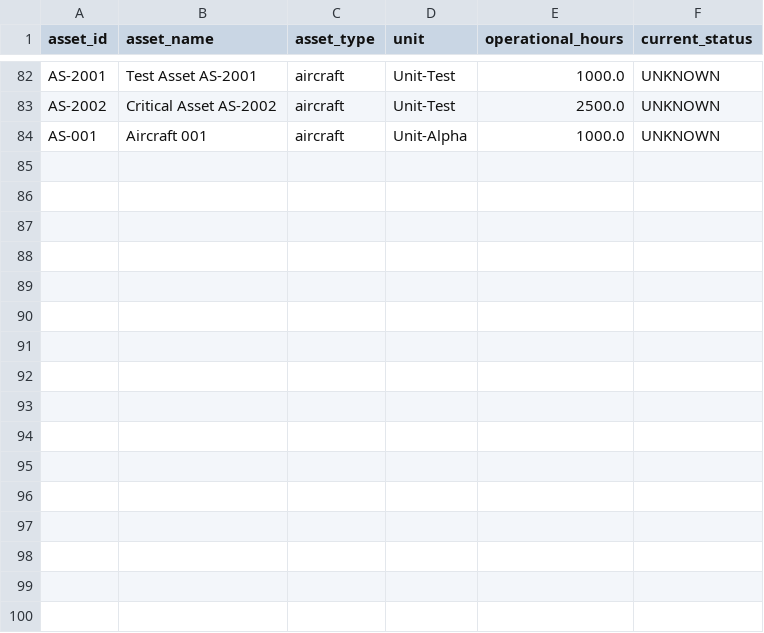
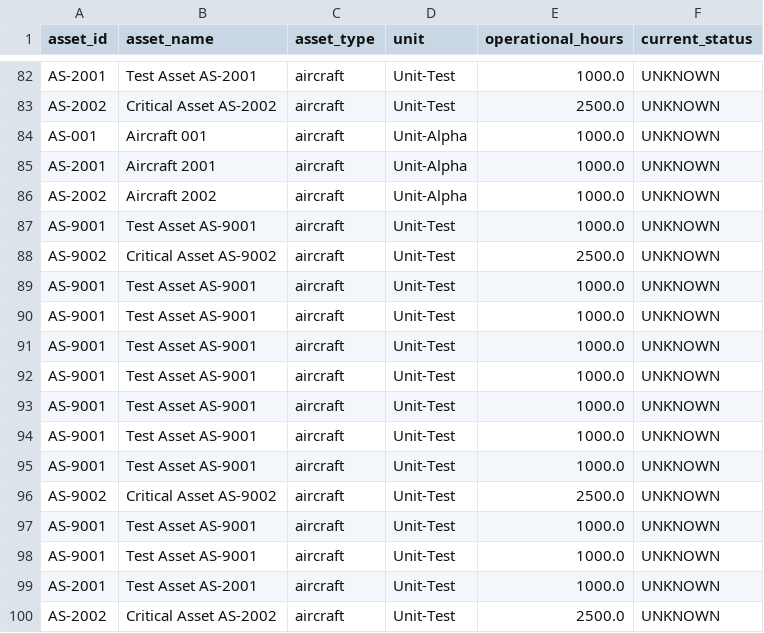
Before and after one commit to sp2816/bob-ai-hackathon-codecrafters, a CSV file: src/backend/member2_ml/data/assets.csv, drawn as a sheet; only a part is shown, gaps mark what is left out.

```diff
--- a/src/backend/member2_ml/data/assets.csv
+++ b/src/backend/member2_ml/data/assets.csv
@@ -84 +84,17 @@ AS-2002,Critical Asset AS-2002,aircraft,Unit-Test,2500.0,UNKNOWN
 AS-001,Aircraft 001,aircraft,Unit-Alpha,1000.0,UNKNOWN
+AS-2001,Aircraft 2001,aircraft,Unit-Alpha,1000.0,UNKNOWN
+AS-2002,Aircraft 2002,aircraft,Unit-Alpha,1000.0,UNKNOWN
+AS-9001,Test Asset AS-9001,aircraft,Unit-Test,1000.0,UNKNOWN
+AS-9002,Critical Asset AS-9002,aircraft,Unit-Test,2500.0,UNKNOWN
+AS-9001,Test Asset AS-9001,aircraft,Unit-Test,1000.0,UNKNOWN
+AS-9001,Test Asset AS-9001,aircraft,Unit-Test,1000.0,UNKNOWN
+AS-9001,Test Asset AS-9001,aircraft,Unit-Test,1000.0,UNKNOWN
+AS-9001,Test Asset AS-9001,aircraft,Unit-Test,1000.0,UNKNOWN
+AS-9001,Test Asset AS-9001,aircraft,Unit-Test,1000.0,UNKNOWN
+AS-9001,Test Asset AS-9001,aircraft,Unit-Test,1000.0,UNKNOWN
+AS-9001,Test Asset AS-9001,aircraft,Unit-Test,1000.0,UNKNOWN
+AS-9002,Critical Asset AS-9002,aircraft,Unit-Test,2500.0,UNKNOWN
+AS-9001,Test Asset AS-9001,aircraft,Unit-Test,1000.0,UNKNOWN
+AS-9001,Test Asset AS-9001,aircraft,Unit-Test,1000.0,UNKNOWN
+AS-2001,Test Asset AS-2001,aircraft,Unit-Test,1000.0,UNKNOWN
+AS-2002,Critical Asset AS-2002,aircraft,Unit-Test,2500.0,UNKNOWN
```
Also changed, not shown: src/backend/member2_ml/data/components.csv, src/backend/member2_ml/data/maintenance_records.csv, 5 other files.
